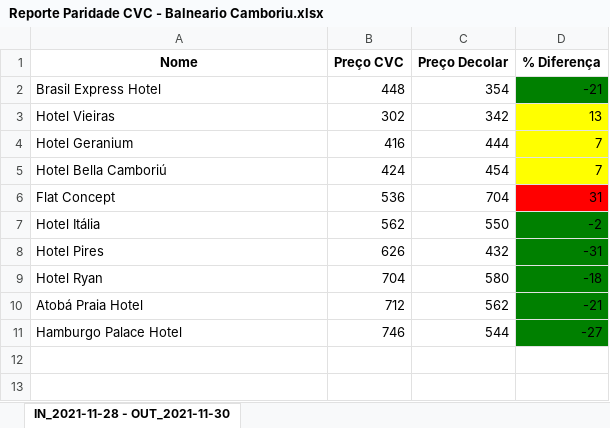
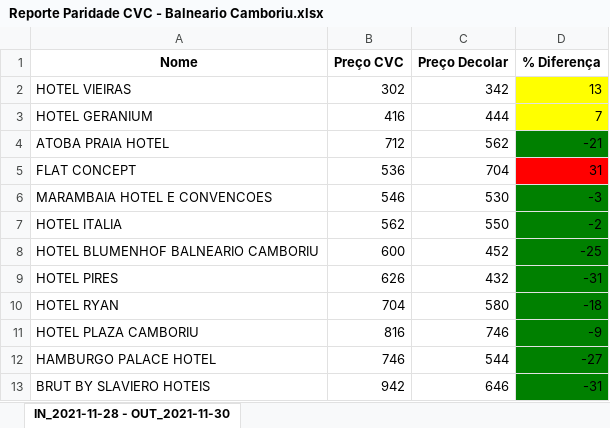
Before and after one commit to thenielfarias/webscraper-rate-comparison-desp-cvc, an Excel workbook: Reporte Paridade CVC - Balneario Camboriu.xlsx, sheet IN_2021-11-28 - OUT_2021-11-30, drawn as a sheet; values as stored, in another font and other column widths than the file's, no borders; removed rows and columns are numbered as before the commit, all else as after; the diff names each change by its address in the sheet, - before the commit and + after, or states it on an @@ line.

```diff
--- a/Reporte Paridade CVC - Balneario Camboriu.xlsx (sheet IN_2021-11-28 - OUT_2021-11-30)
+++ b/Reporte Paridade CVC - Balneario Camboriu.xlsx (sheet IN_2021-11-28 - OUT_2021-11-30)
-row 2: Brasil Express Hotel | 448 | 354 | -21
-A2 (Nome): Hotel Vieiras
+A2 (Nome): HOTEL VIEIRAS
-A3 (Nome): Hotel Geranium
+A3 (Nome): HOTEL GERANIUM
-row 5: Hotel Bella Camboriú | 424 | 454 | 7
+row 4: ATOBA PRAIA HOTEL | 712 | 562 | -21
-A5 (Nome): Flat Concept
+A5 (Nome): FLAT CONCEPT
+row 6: MARAMBAIA HOTEL E CONVENCOES | 546 | 530 | -3
-A7 (Nome): Hotel Itália
+A7 (Nome): HOTEL ITALIA
+row 8: HOTEL BLUMENHOF BALNEARIO CAMBORIU | 600 | 452 | -25
-A9 (Nome): Hotel Pires
+A9 (Nome): HOTEL PIRES
-A10 (Nome): Hotel Ryan
+A10 (Nome): HOTEL RYAN
-row 10: Atobá Praia Hotel | 712 | 562 | -21
+row 11: HOTEL PLAZA CAMBORIU | 816 | 746 | -9
-A12 (Nome): Hamburgo Palace Hotel
+A12 (Nome): HAMBURGO PALACE HOTEL
+row 13: BRUT BY SLAVIERO HOTEIS | 942 | 646 | -31
```
Also changed, not shown: 1 other file.
